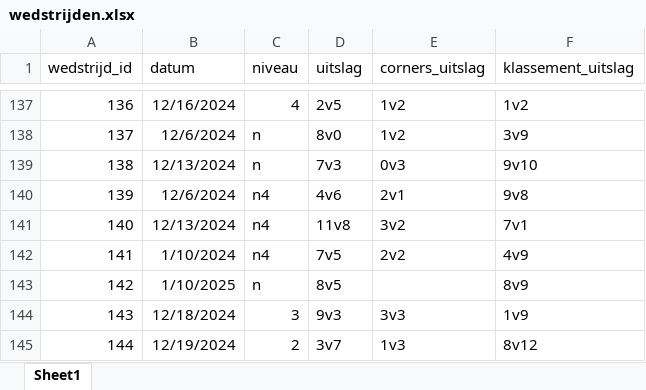
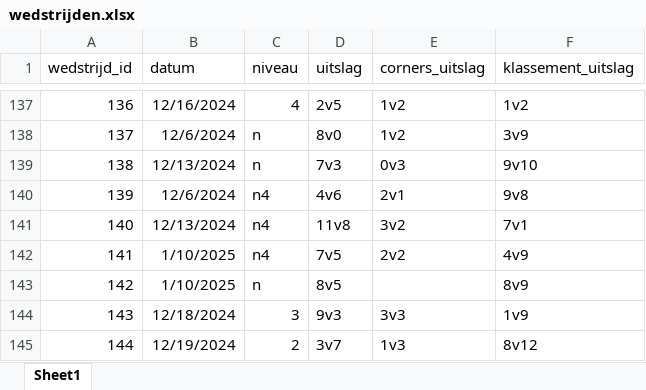
Before and after one commit to simon-cosyns/thesis_schepcorner, an Excel workbook: Data/Bronze/wedstrijden.xlsx, sheet Sheet1, drawn as a sheet; only a part is shown, gaps mark what is left out; values as stored, in another font and other column widths than the file's, no borders; the diff names each change by its address in the sheet, - before the commit and + after, or states it on an @@ line.

```diff
--- a/Data/Bronze/wedstrijden.xlsx (sheet Sheet1)
+++ b/Data/Bronze/wedstrijden.xlsx (sheet Sheet1)
-B142 (datum): 1/10/2024
+B142 (datum): 1/10/2025
```
Also changed, not shown: Data/Bronze/cornerballen2.xlsx, Data/Silver/wedstrijden_cleaned.xlsx.
